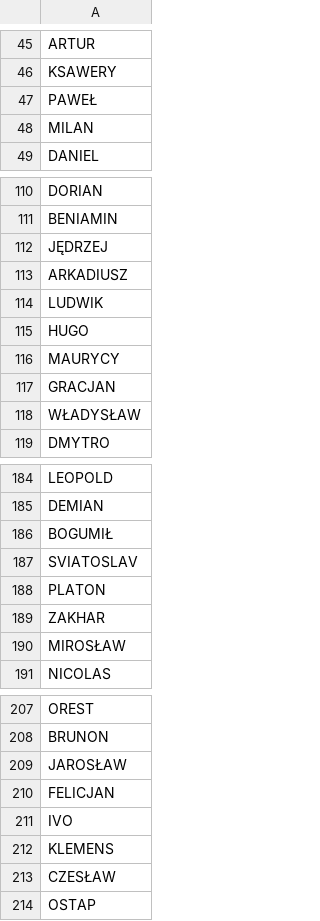
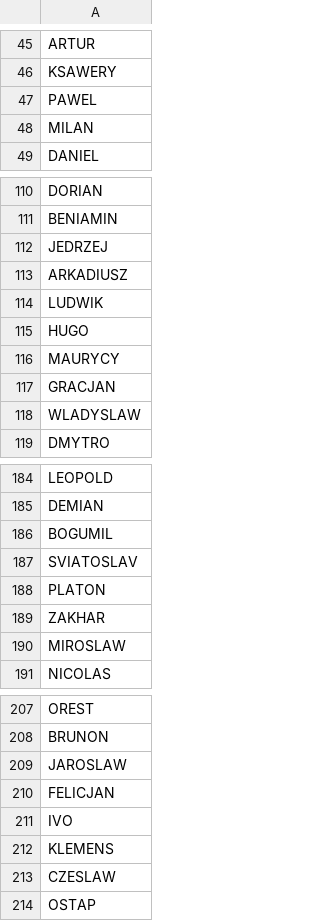
Before and after one commit to gzub04/fakesCreator, a CSV file: Data/sources/csv_files/male_firstnames.csv, drawn as a sheet; only a part is shown, gaps mark what is left out; the diff covers the shown part only.

```diff
--- a/Data/sources/csv_files/male_firstnames.csv
+++ b/Data/sources/csv_files/male_firstnames.csv
@@ -46,3 +46,3 @@ ARTUR
 KSAWERY
-PAWEŁ
+PAWEL
 MILAN
@@ -111,3 +111,3 @@ DORIAN
 BENIAMIN
-JĘDRZEJ
+JEDRZEJ
 ARKADIUSZ
@@ -117,3 +117,3 @@ MAURYCY
 GRACJAN
-WŁADYSŁAW
+WLADYSLAW
 DMYTRO
@@ -185,3 +185,3 @@ LEOPOLD
 DEMIAN
-BOGUMIŁ
+BOGUMIL
 SVIATOSLAV
@@ -189,3 +189,3 @@ PLATON
 ZAKHAR
-MIROSŁAW
+MIROSLAW
 NICOLAS
@@ -208,3 +208,3 @@ OREST
 BRUNON
-JAROSŁAW
+JAROSLAW
 FELICJAN
@@ -212,3 +212,3 @@ IVO
 KLEMENS
-CZESŁAW
+CZESLAW
 OSTAP
```
Also changed, not shown: 13 edited cells elsewhere in this file, Data/sources/csv_files/female_firstnames.csv, Data/sources/csv_files/female_lastnames.csv, 1 other file.
